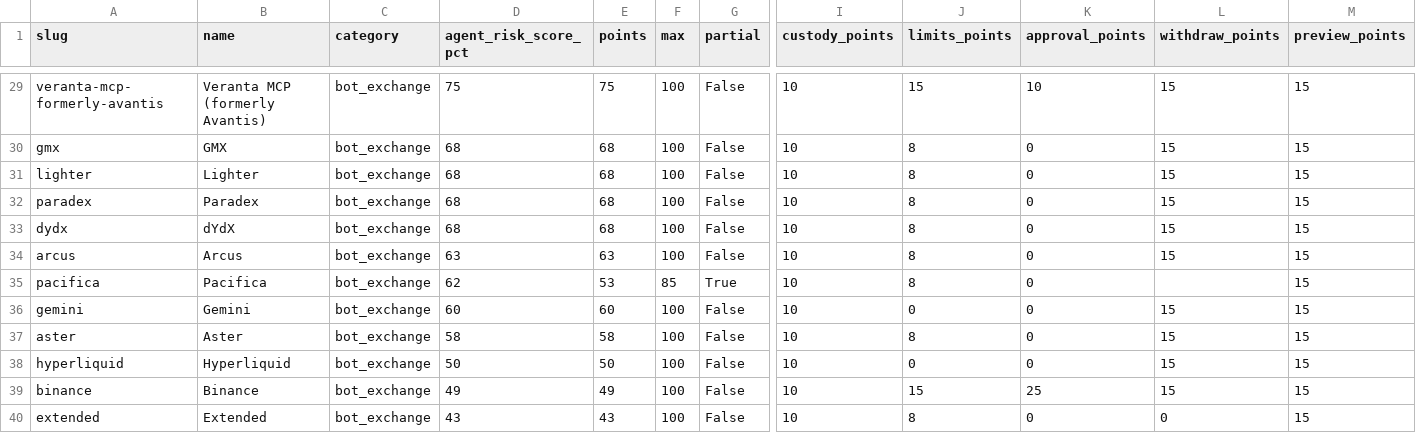
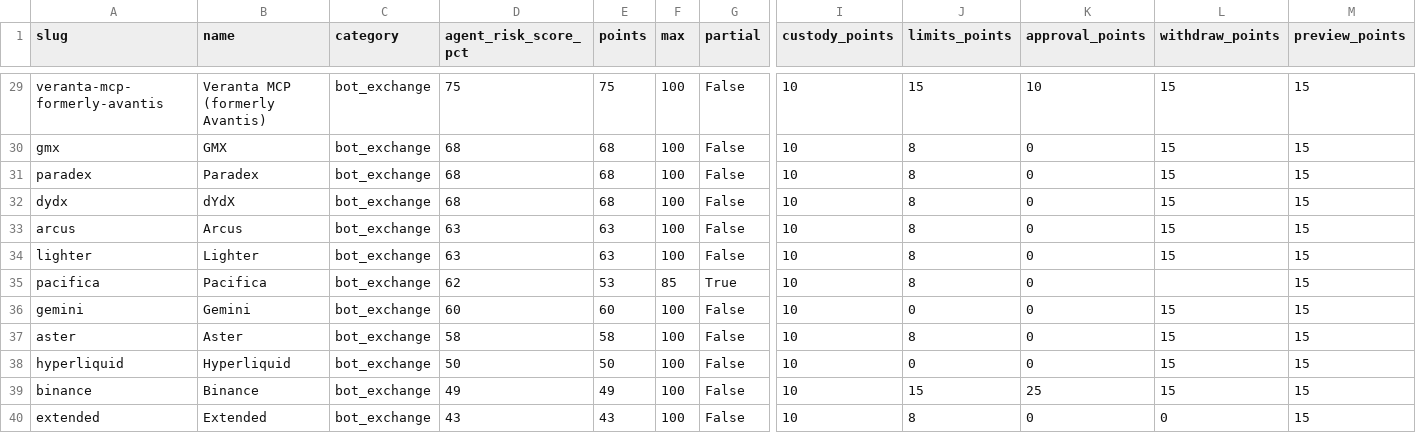
Before and after one commit to intoApex/tas-ratings, a CSV file: data/agent-risk-scores.csv, drawn as a sheet; only a part is shown, gaps mark what is left out; removed rows and columns are numbered as before the commit, all else as after; rows hold the shown columns only; the diff names each change by its address in the sheet, - before the commit and + after, or states it on an @@ line.

```diff
--- a/data/agent-risk-scores.csv
+++ b/data/agent-risk-scores.csv
-row 31: lighter | Lighter | bot_exchange | 68 | 68 | 100 | False | 10 | 8 | 0 | 15 | 15
+row 34: lighter | Lighter | bot_exchange | 63 | 63 | 100 | False | 10 | 8 | 0 | 15 | 15
```
Also changed, not shown: data/safety-scores.csv, data/tools.csv, 5 other files.
